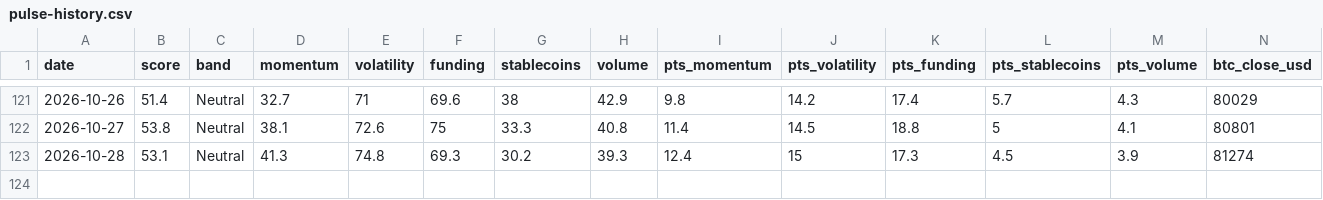
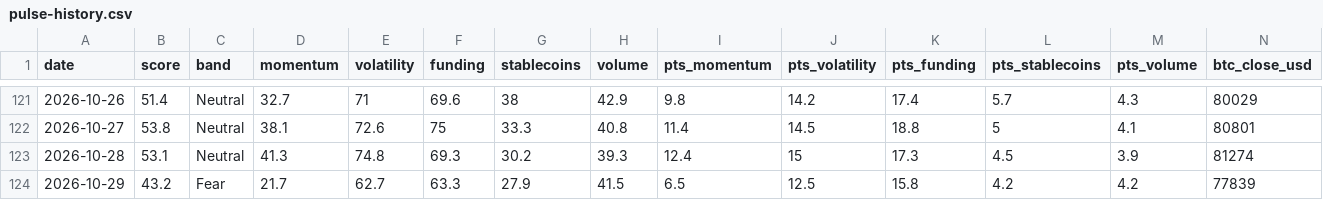
Before and after one commit to alexgsg1016/2a-pulse-data, a CSV file: data/pulse-history.csv, drawn as a sheet; only a part is shown, gaps mark what is left out; rows hold the shown columns only; the diff names each change by its address in the sheet, - before the commit and + after, or states it on an @@ line.

```diff
--- a/data/pulse-history.csv
+++ b/data/pulse-history.csv
+row 124: 2026-10-29 | 43.2 | Fear | 21.7 | 62.7 | 63.3 | 27.9 | 41.5 | 6.5 | 12.5 | 15.8 | 4.2 | 4.2 | 77839
```
Also changed, not shown: 2 other files.
